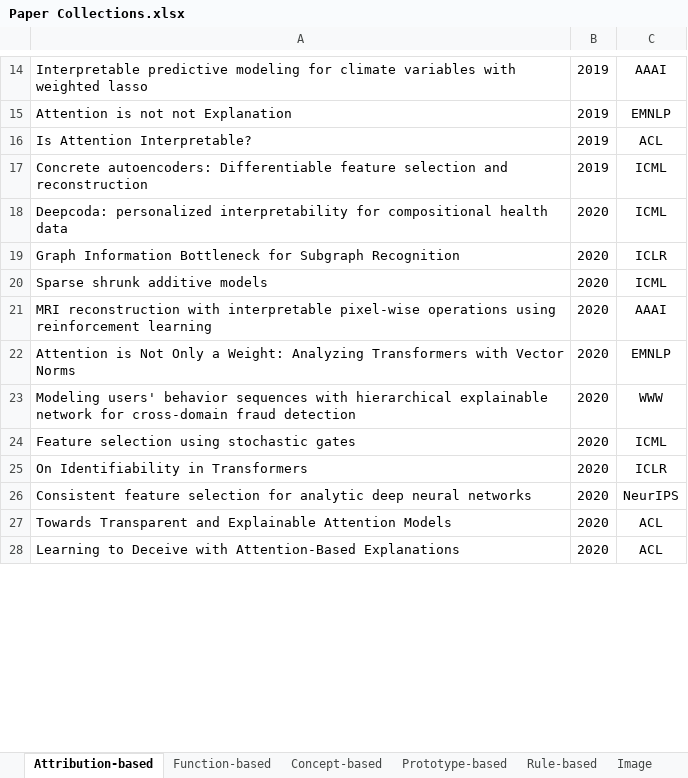
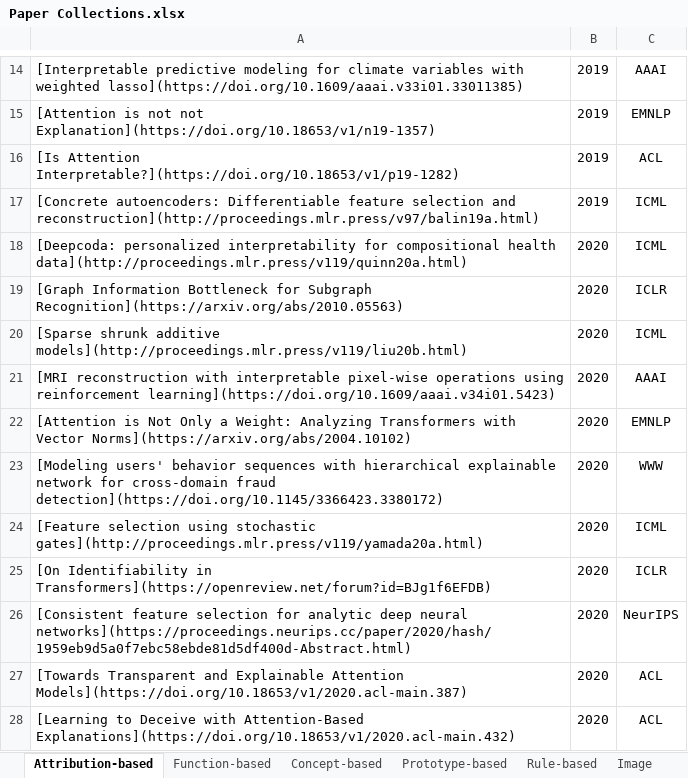
Before and after one commit to yangji721/Awesome-Self-Interpretable-Neural-Network, an Excel workbook: Paper Collections.xlsx, sheet Attribution-based, drawn as a sheet; only a part is shown, gaps mark what is left out; values as stored, in another font and other column widths than the file's, no borders; the diff covers the shown part only; the diff names each change by its address in the sheet, - before the commit and + after, or states it on an @@ line.

```diff
--- a/Paper Collections.xlsx (sheet Attribution-based)
+++ b/Paper Collections.xlsx (sheet Attribution-based)
-A14: Interpretable predictive modeling for climate variables with weighted lasso
+A14: [Interpretable predictive modeling for climate variables with weighted lasso](https://doi.org/10.1609/aaai.v33i01.33011385)
-A15: Attention is not not Explanation
+A15: [Attention is not not Explanation](https://doi.org/10.18653/v1/n19-1357)
-A16: Is Attention Interpretable?
+A16: [Is Attention Interpretable?](https://doi.org/10.18653/v1/p19-1282)
-A17: Concrete autoencoders: Differentiable feature selection and reconstruction
+A17: [Concrete autoencoders: Differentiable feature selection and reconstruction](http://proceedings.mlr.press/v97/balin19a.html)
-A18: Deepcoda: personalized interpretability for compositional health data
+A18: [Deepcoda: personalized interpretability for compositional health data](http://proceedings.mlr.press/v119/quinn20a.html)
-A19: Graph Information Bottleneck for Subgraph Recognition
+A19: [Graph Information Bottleneck for Subgraph Recognition](https://arxiv.org/abs/2010.05563)
-A20: Sparse shrunk additive models
+A20: [Sparse shrunk additive models](http://proceedings.mlr.press/v119/liu20b.html)
-A21: MRI reconstruction with interpretable pixel-wise operations using reinforcement learning
+A21: [MRI reconstruction with interpretable pixel-wise operations using reinforcement learning](https://doi.org/10.1609/aaai.v34i01.5423)
-A22: Attention is Not Only a Weight: Analyzing Transformers with Vector Norms
+A22: [Attention is Not Only a Weight: Analyzing Transformers with Vector Norms](https://arxiv.org/abs/2004.10102)
-A23: Modeling users' behavior sequences with hierarchical explainable network for cross-domain fraud detection
+A23: [Modeling users' behavior sequences with hierarchical explainable network for cross-domain fraud detection](https://doi.org/10.1145/3366423.3380172)
-A24: Feature selection using stochastic gates
+A24: [Feature selection using stochastic gates](http://proceedings.mlr.press/v119/yamada20a.html)
-A25: On Identifiability in Transformers
+A25: [On Identifiability in Transformers](https://openreview.net/forum?id=BJg1f6EFDB)
-A26: Consistent feature selection for analytic deep neural networks
+A26: [Consistent feature selection for analytic deep neural networks](https://proceedings.neurips.cc/paper/2020/hash/1959eb9d5a0f7ebc58ebde81d5df400d-Abstract.html)
-A27: Towards Transparent and Explainable Attention Models
+A27: [Towards Transparent and Explainable Attention Models](https://doi.org/10.18653/v1/2020.acl-main.387)
-A28: Learning to Deceive with Attention-Based Explanations
+A28: [Learning to Deceive with Attention-Based Explanations](https://doi.org/10.18653/v1/2020.acl-main.432)
```
Also changed, not shown: other rows of this sheet, sheet Text, sheet Graph, sheet Image, sheet DRL, sheet Rule-based, sheet Concept-based, 2 more sheets, other sheet tabs.
